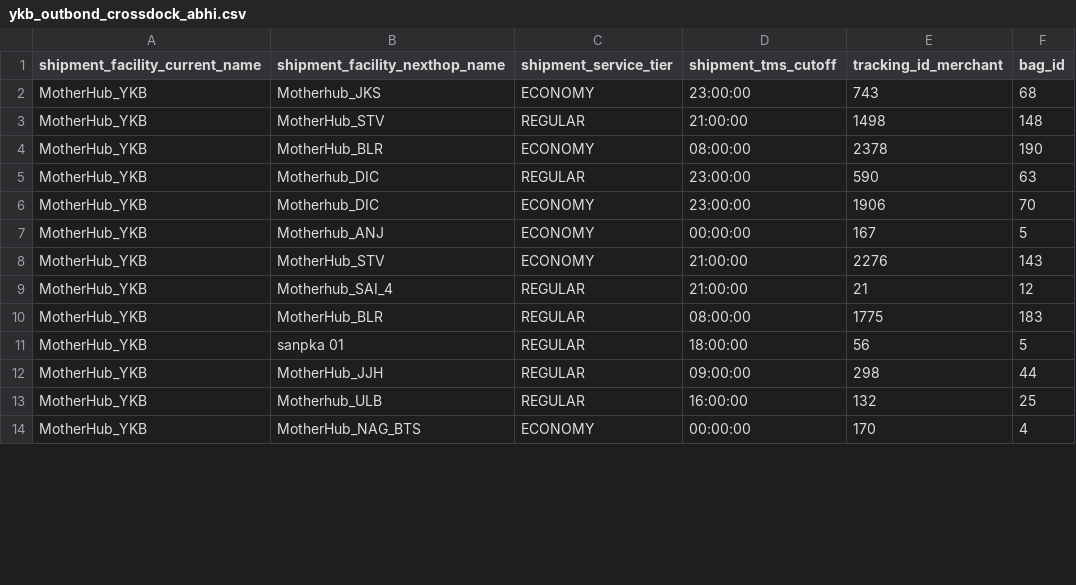
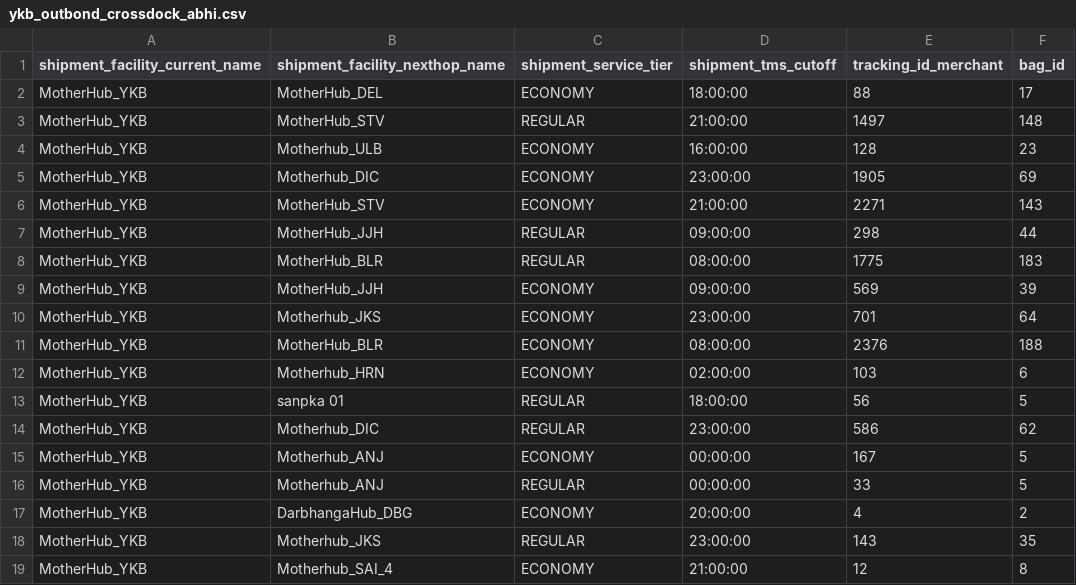
Before and after one commit to mrrobot620/cbs_bag_hold, a CSV file: ykb_outbond_crossdock_abhi.csv, drawn as a sheet; only a part is shown; the shorter side is filled out with more unchanged rows; the diff covers the shown part only.

```diff
--- a/ykb_outbond_crossdock_abhi.csv
+++ b/ykb_outbond_crossdock_abhi.csv
@@ -1,12 +1,19 @@
 "shipment_facility_current_name","shipment_facility_nexthop_name","shipment_service_tier","shipment_tms_cutoff","tracking_id_merchant","bag_id"
-"MotherHub_YKB","Motherhub_JKS","ECONOMY","23:00:00",743,68
-"MotherHub_YKB","MotherHub_STV","REGULAR","21:00:00",1498,148
-"MotherHub_YKB","MotherHub_BLR","ECONOMY","08:00:00",2378,190
-"MotherHub_YKB","Motherhub_DIC","REGULAR","23:00:00",590,63
-"MotherHub_YKB","Motherhub_DIC","ECONOMY","23:00:00",1906,70
+"MotherHub_YKB","MotherHub_DEL","ECONOMY","18:00:00",88,17
+"MotherHub_YKB","MotherHub_STV","REGULAR","21:00:00",1497,148
+"MotherHub_YKB","Motherhub_ULB","ECONOMY","16:00:00",128,23
+"MotherHub_YKB","Motherhub_DIC","ECONOMY","23:00:00",1905,69
+"MotherHub_YKB","MotherHub_STV","ECONOMY","21:00:00",2271,143
+"MotherHub_YKB","MotherHub_JJH","REGULAR","09:00:00",298,44
+"MotherHub_YKB","MotherHub_BLR","REGULAR","08:00:00",1775,183
+"MotherHub_YKB","MotherHub_JJH","ECONOMY","09:00:00",569,39
+"MotherHub_YKB","Motherhub_JKS","ECONOMY","23:00:00",701,64
+"MotherHub_YKB","MotherHub_BLR","ECONOMY","08:00:00",2376,188
+"MotherHub_YKB","Motherhub_HRN","ECONOMY","02:00:00",103,6
+"MotherHub_YKB","sanpka 01","REGULAR","18:00:00",56,5
+"MotherHub_YKB","Motherhub_DIC","REGULAR","23:00:00",586,62
 "MotherHub_YKB","Motherhub_ANJ","ECONOMY","00:00:00",167,5
-"MotherHub_YKB","MotherHub_STV","ECONOMY","21:00:00",2276,143
-"MotherHub_YKB","Motherhub_SAI_4","REGULAR","21:00:00",21,12
-"MotherHub_YKB","MotherHub_BLR","REGULAR","08:00:00",1775,183
-"MotherHub_YKB","sanpka 01","REGULAR","18:00:00",56,5
-"MotherHub_YKB","MotherHub_JJH","REGULAR","09:00:00",298,44
+"MotherHub_YKB","Motherhub_ANJ","REGULAR","00:00:00",33,5
+"MotherHub_YKB","DarbhangaHub_DBG","ECONOMY","20:00:00",4,2
+"MotherHub_YKB","Motherhub_JKS","REGULAR","23:00:00",143,35
+"MotherHub_YKB","Motherhub_SAI_4","ECONOMY","21:00:00",12,8
```
Also changed, not shown: 2 added rows, 7 removed rows, 54 moved rows and 20 edited cells elsewhere in this file, outbond_semi_large_abhi.csv, ykb_outbound.csv, 8 other files.
